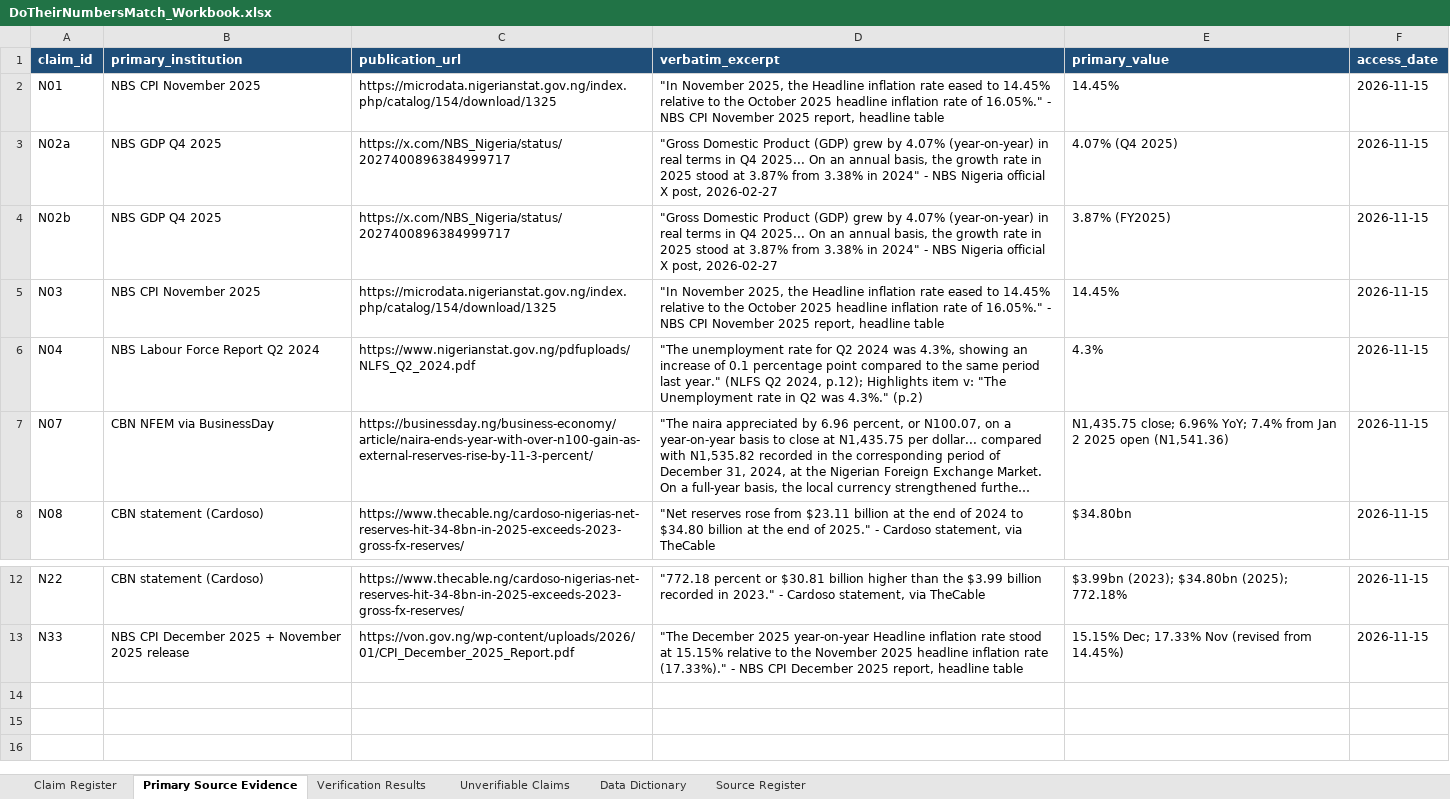
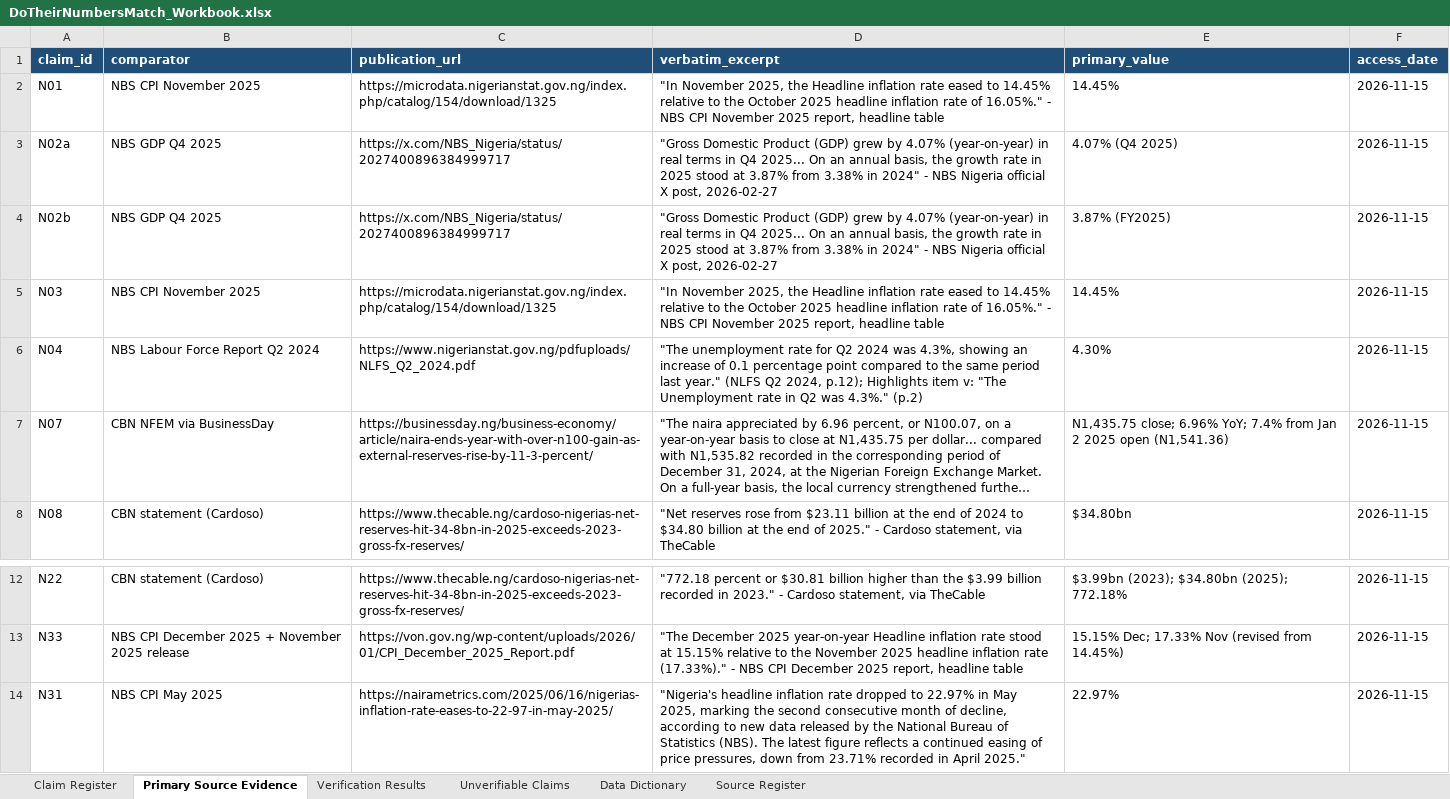
Before and after one commit to Kuulbudam/DoTheirNumbersMatch, an Excel workbook: DoTheirNumbersMatch_Workbook.xlsx, sheet Primary Source Evidence, drawn as a sheet; only a part is shown, gaps mark what is left out; long unchanged cells end in …; values as stored, in another font and other column widths than the file's, no borders; the diff names each change by its address in the sheet, - before the commit and + after, or states it on an @@ line.

```diff
--- a/DoTheirNumbersMatch_Workbook.xlsx (sheet Primary Source Evidence)
+++ b/DoTheirNumbersMatch_Workbook.xlsx (sheet Primary Source Evidence)
-B1: primary_institution
+B1: comparator
-E6 (primary_value): 4.3%
+E6 (primary_value): 4.30%
+row 14: N31 | NBS CPI May 2025 | https://nairametrics.com/2025/06/16/nigerias-inflation-rate-eases-to-22-97-in-may-2025/ | "Nigeria's headline inflation rate dropped to 22.97% in May 2025, marking the second consecutive month of decline, according to new data released by the National Bureau of Statistics (NBS). The latest figure reflects a continued easing of price pressures, down from 23.71% recorded in April 2025." | 22.97% | 2026-11-15
```
Also changed, not shown: sheet Claim Register, sheet Verification Results, sheet Source Register, sheet Data Dictionary, 4 other files.
